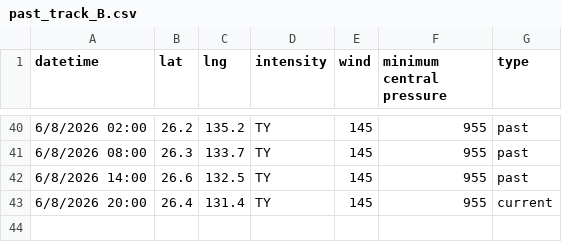
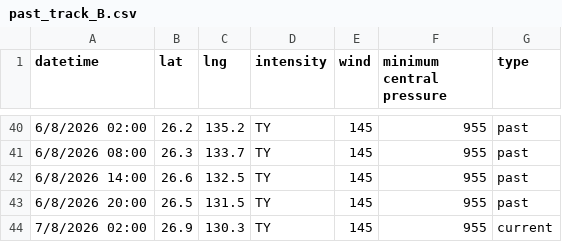
Before and after one commit to zax41006-bot/GHMWS-TC-GIS, a CSV file: past_track_B.csv, drawn as a sheet; only a part is shown, gaps mark what is left out.

```diff
--- a/past_track_B.csv
+++ b/past_track_B.csv
@@ -42,2 +42,3 @@ datetime,lat,lng,intensity,wind,minimum central pressure,type
 6/8/2026 14:00,26.6,132.5,TY,145,955,past
-6/8/2026 20:00,26.4,131.4,TY,145,955,current
+6/8/2026 20:00,26.5,131.5,TY,145,955,past
+7/8/2026 02:00,26.9,130.3,TY,145,955,current
```
Also changed, not shown: forecast_track_B.csv.
